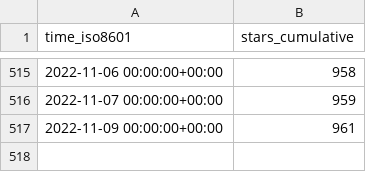
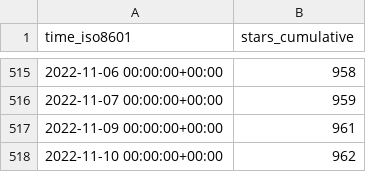
Before and after one commit to staking-hub/cli, a CSV file: ignite/cli/ghrs-data/stargazers.csv, drawn as a sheet; only a part is shown, gaps mark what is left out; the diff names each change by its address in the sheet, - before the commit and + after, or states it on an @@ line.

```diff
--- a/ignite/cli/ghrs-data/stargazers.csv
+++ b/ignite/cli/ghrs-data/stargazers.csv
+row 518: 2022-11-10 00:00:00+00:00 | 962
```
